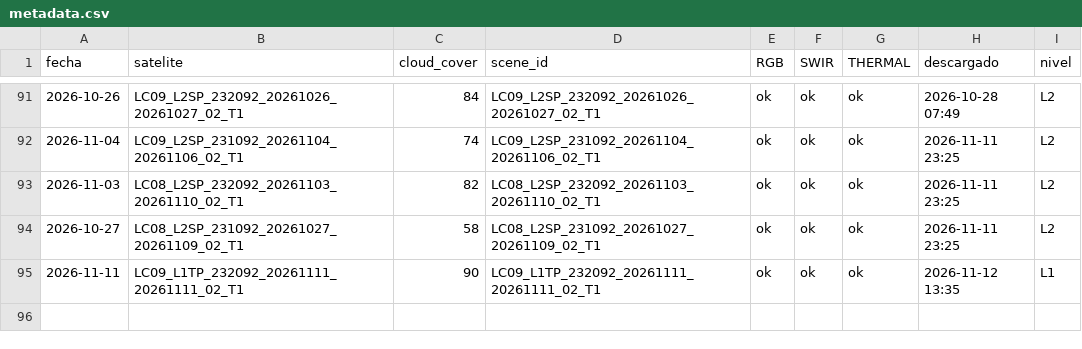
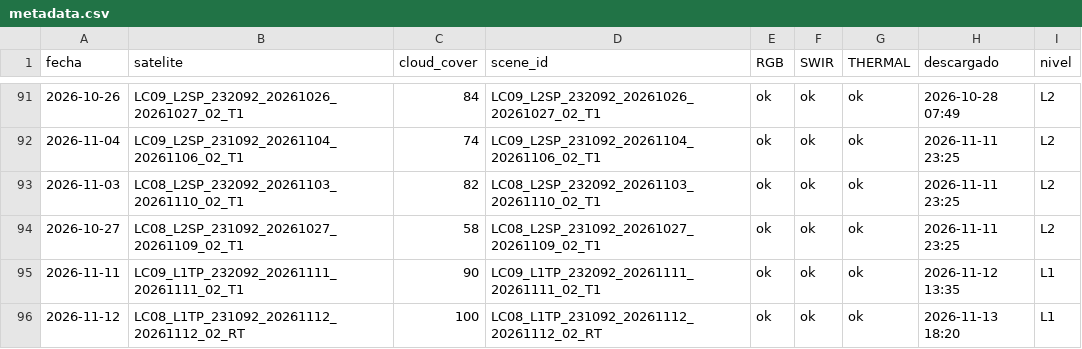
Before and after one commit to MendozaVolcanic/Landsat-v1, a CSV file: docs/landsat/Hudson/metadata.csv, drawn as a sheet; only a part is shown, gaps mark what is left out.

Commit message:
landsat: 5 imagenes nuevas (2026-11-13 18:21 UTC)

```diff
--- a/docs/landsat/Hudson/metadata.csv
+++ b/docs/landsat/Hudson/metadata.csv
@@ -95 +95,2 @@ fecha,satelite,cloud_cover,scene_id,RGB,SWIR,THERMAL,descargado,nivel
 2026-11-11,LC09_L1TP_232092_20261111_20261111_02_T1,90,LC09_L1TP_232092_20261111_20261111_02_T1,ok,ok,ok,2026-11-12 13:35,L1
+2026-11-12,LC08_L1TP_231092_20261112_20261112_02_RT,100,LC08_L1TP_231092_20261112_20261112_02_RT,ok,ok,ok,2026-11-13 18:20,L1
```
Also changed, not shown: 22 other files.
